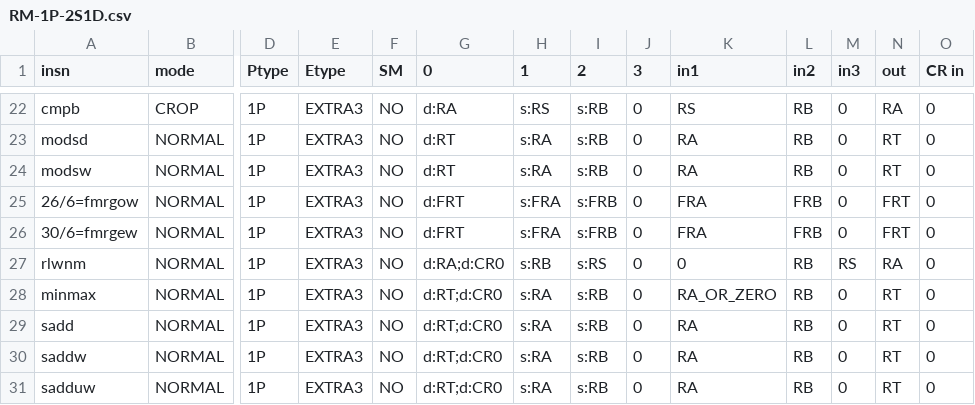
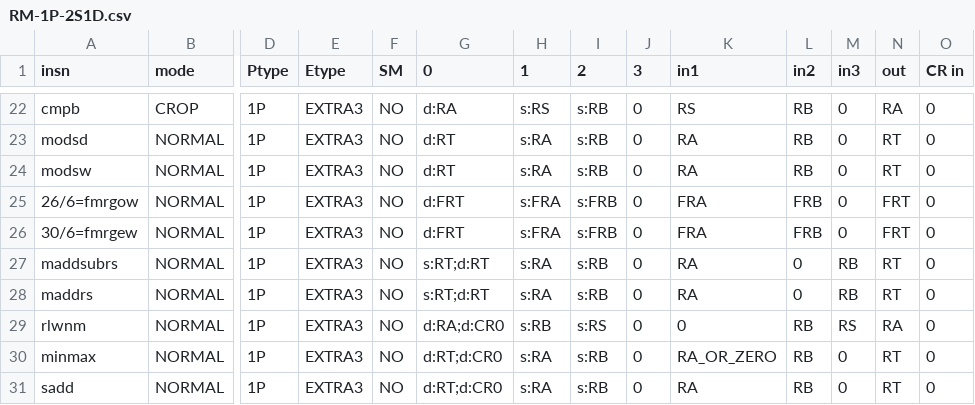
Before and after one commit to Libre-SOC-mirrors/openpower-isa, a CSV file: openpower/isatables/RM-1P-2S1D.csv, drawn as a sheet; only a part is shown, gaps mark what is left out; the shorter side is filled out with more unchanged rows; rows hold the shown columns only; the diff names each change by its address in the sheet, - before the commit and + after, or states it on an @@ line.

Commit message:
make maddsubrs show up in SVP64 generated CSVs

```diff
--- a/openpower/isatables/RM-1P-2S1D.csv
+++ b/openpower/isatables/RM-1P-2S1D.csv
+row 27: maddsubrs | NORMAL | 1P | EXTRA3 | NO | s:RT;d:RT | s:RA | s:RB | 0 | RA | 0 | RB | RT | 0
+row 28: maddrs | NORMAL | 1P | EXTRA3 | NO | s:RT;d:RT | s:RA | s:RB | 0 | RA | 0 | RB | RT | 0
```
Also changed, not shown: 1 other file.
